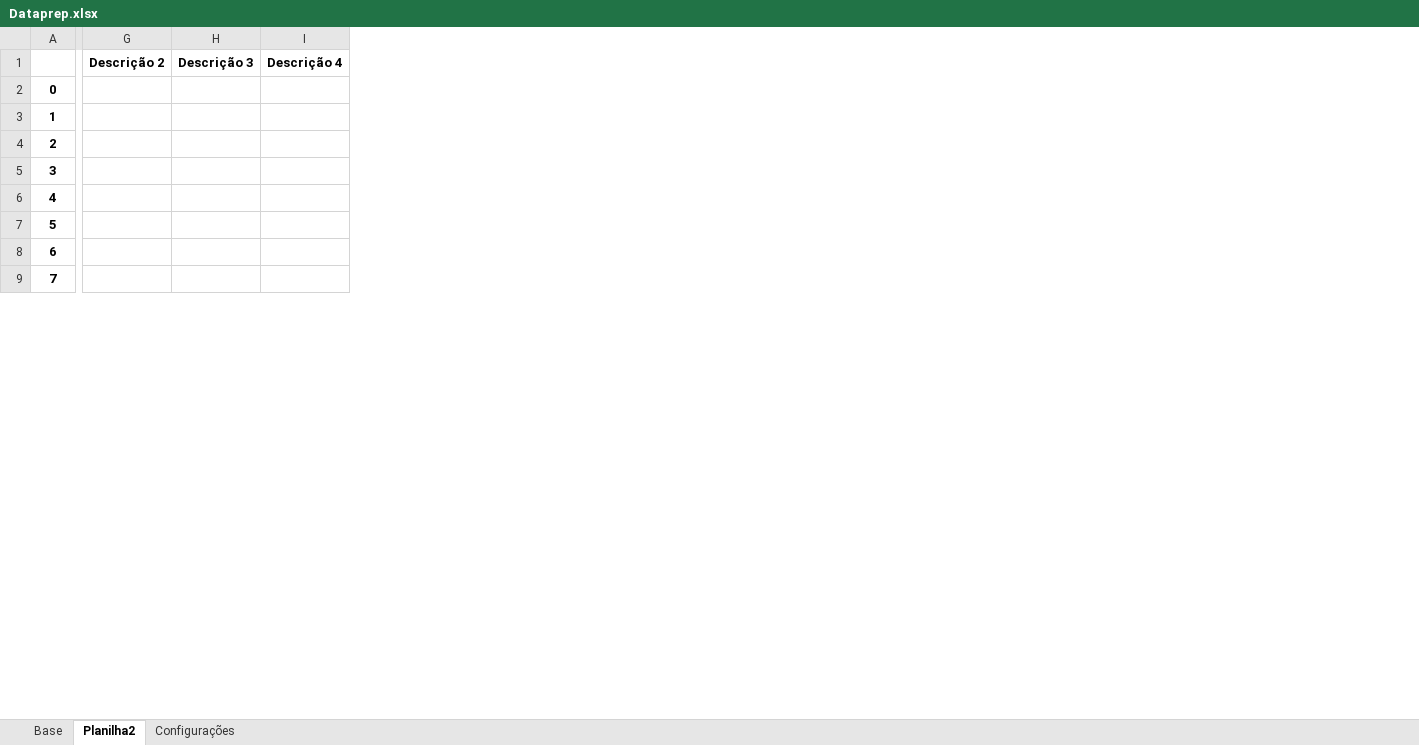
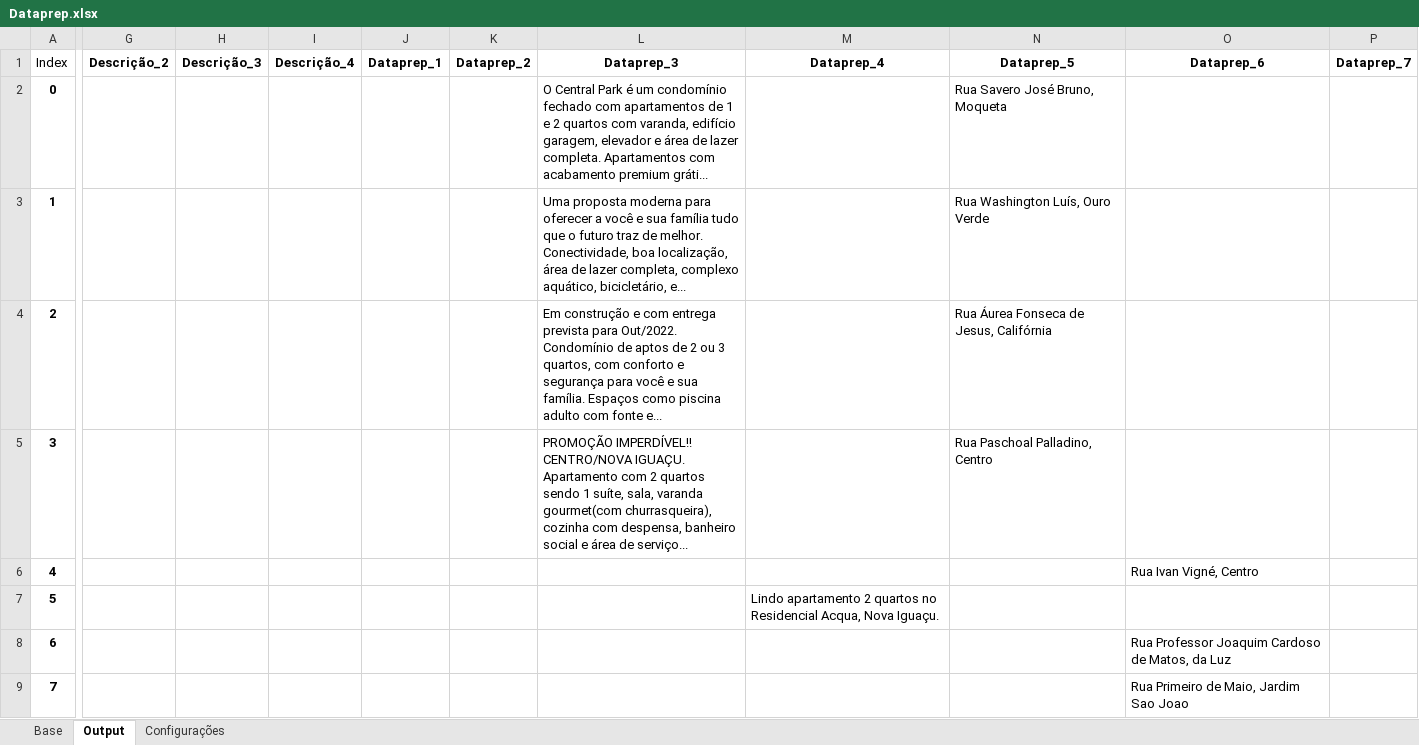
Before and after one commit to rmllucena/Imobili-riaZapImov, an Excel workbook: Dataprep.xlsx, sheet Output, drawn as a sheet; only a part is shown, gaps mark what is left out; values as stored, in another font and other column widths than the file's, no borders; removed rows and columns are numbered as before the commit, all else as after; the diff covers the shown part only; the diff names each change by its address in the sheet, - before the commit and + after, or states it on an @@ line.

```diff
--- a/Dataprep.xlsx (sheet Output)
+++ b/Dataprep.xlsx (sheet Output)
-sheet tab: Planilha2
+sheet tab: Output
-column G (Descrição 2), empty
-column H (Descrição 3), empty
-column I (Descrição 4), empty
+column G (Descrição_2), empty
+column H (Descrição_3), empty
+column I (Descrição_4), empty
@@ column J (Dataprep_1) unhidden, empty @@
@@ column K (Dataprep_2) unhidden, empty @@
@@ column L (Dataprep_3) unhidden, rows 2-5: O Central Park é um condomínio fechado com apartamentos de 1 e 2 quartos com varanda, edifício garagem, elevador e área de lazer completa. Apartamentos com acabamento premium gráti... | Uma proposta moderna para oferecer a você e sua família tudo que o futuro traz de melhor. Conectividade, boa localização, área de lazer completa, complexo aquático, bicicletário, e... | Em construção e com entrega prevista para Out/2022. Condomínio de aptos de 2 ou 3 quartos, com conforto e segurança para você e sua família. Espaços como piscina adulto com fonte e... | PROMOÇÃO IMPERDÍVEL!! CENTRO/NOVA IGUAÇU. Apartamento com 2 quartos sendo 1 suíte, sala, varanda gourmet(com churrasqueira), cozinha com despensa, banheiro social e área de serviço... @@
@@ column M (Dataprep_4) unhidden, row 7: Lindo apartamento 2 quartos no Residencial Acqua, Nova Iguaçu. @@
@@ column N (Dataprep_5) unhidden, rows 2-5: Rua Savero José Bruno, Moqueta | Rua Washington Luís, Ouro Verde | Rua Áurea Fonseca de Jesus, Califórnia | Rua Paschoal Palladino, Centro @@
@@ column O (Dataprep_6) unhidden, rows 6-9: Rua Ivan Vigné, Centro |  | Rua Professor Joaquim Cardoso de Matos, da Luz | Rua Primeiro de Maio, Jardim Sao Joao @@
@@ column P (Dataprep_7) unhidden, empty @@
-A1: (empty)
+A1: Index
```
Also changed, not shown: 5 added columns and 137 edited cells elsewhere in this sheet, formulas that keep their value, hidden cells, Tabela/Cabo Frio/Cabo Frio-1.xlsx, Tabela/Cabo Frio/Cabo Frio-2.xlsx, 33 other files.
